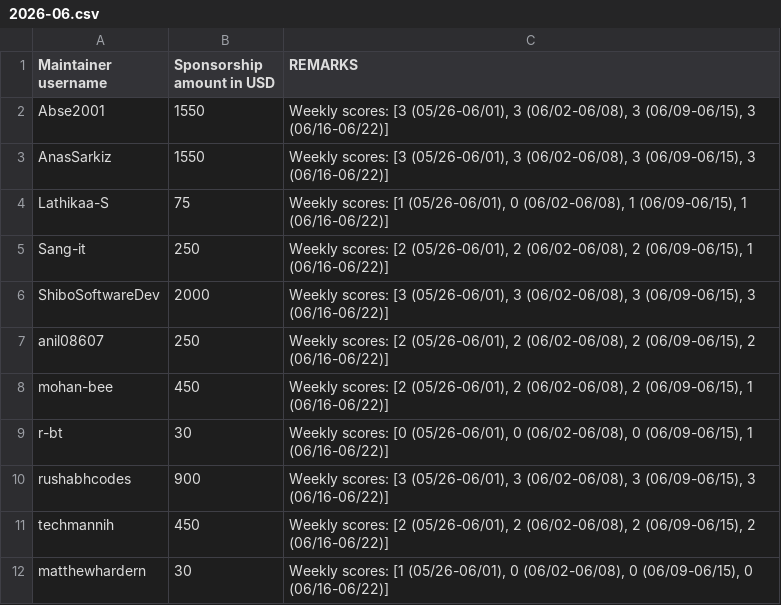
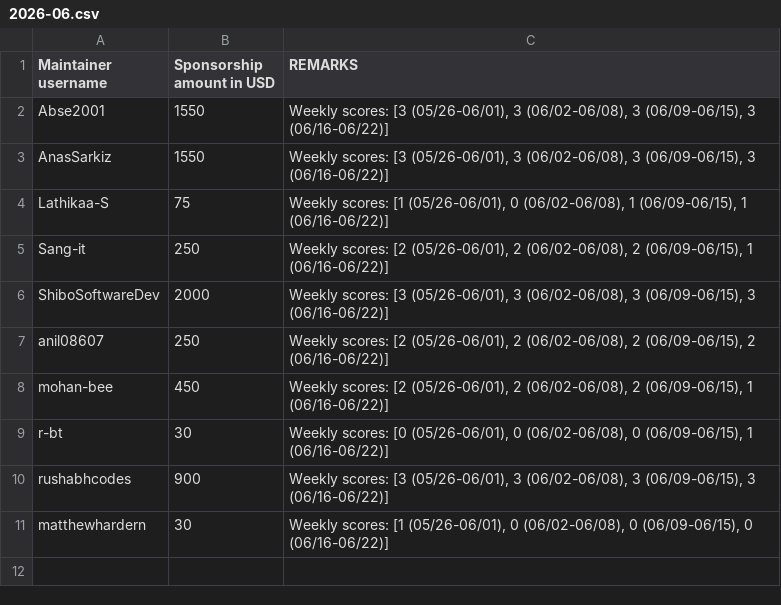
Before and after one commit to tscircuit/contribution-tracker, a CSV file: sponsorships/2026-06.csv, drawn as a sheet.

```diff
--- a/sponsorships/2026-06.csv
+++ b/sponsorships/2026-06.csv
@@ -10,3 +10,2 @@ r-bt,30,"Weekly scores: [0 (05/26-06/01), 0 (06/02-06/08), 0 (06/09-06/15), 1 (0
 rushabhcodes,900,"Weekly scores: [3 (05/26-06/01), 3 (06/02-06/08), 3 (06/09-06/15), 3 (06/16-06/22)]"
-techmannih,450,"Weekly scores: [2 (05/26-06/01), 2 (06/02-06/08), 2 (06/09-06/15), 2 (06/16-06/22)]"
 matthewhardern,30,"Weekly scores: [1 (05/26-06/01), 0 (06/02-06/08), 0 (06/09-06/15), 0 (06/16-06/22)]"
```
